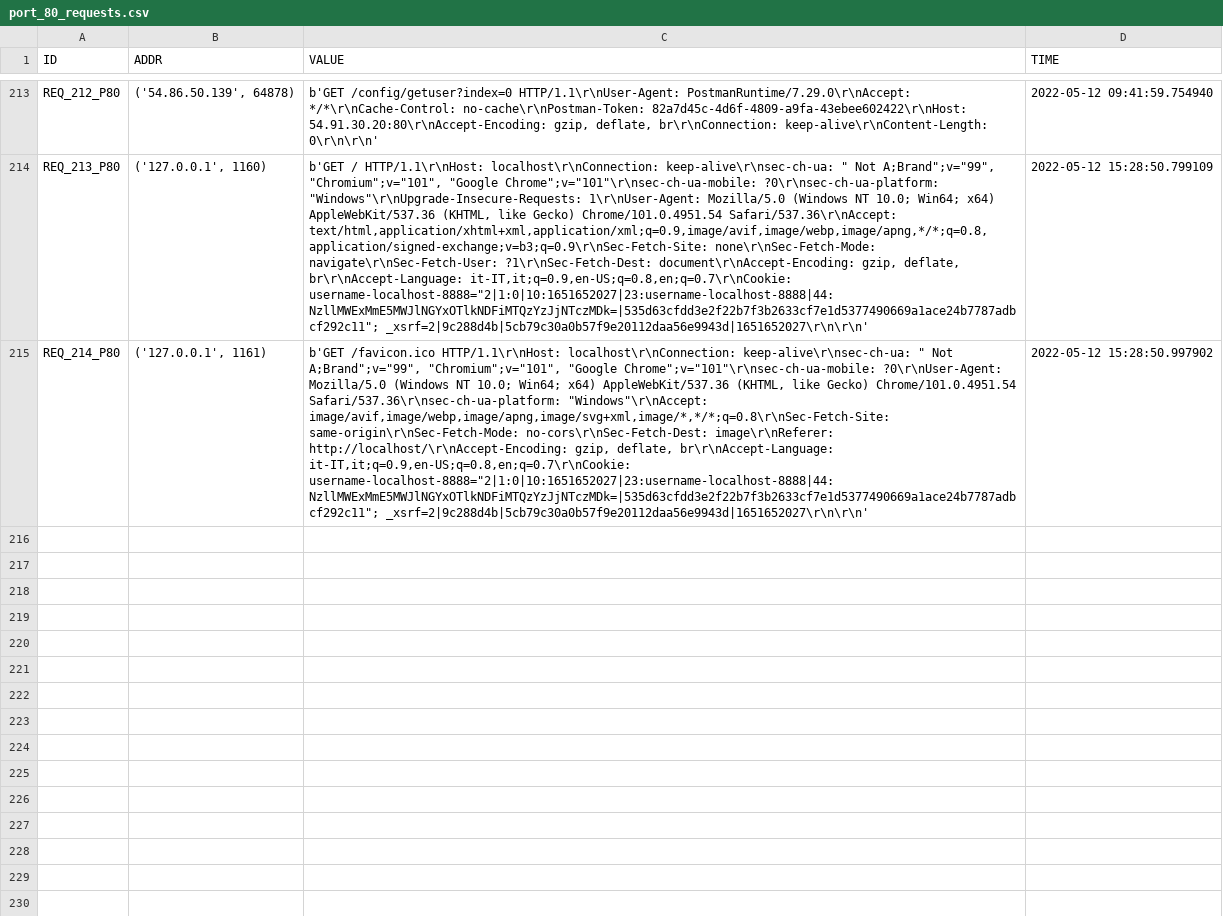
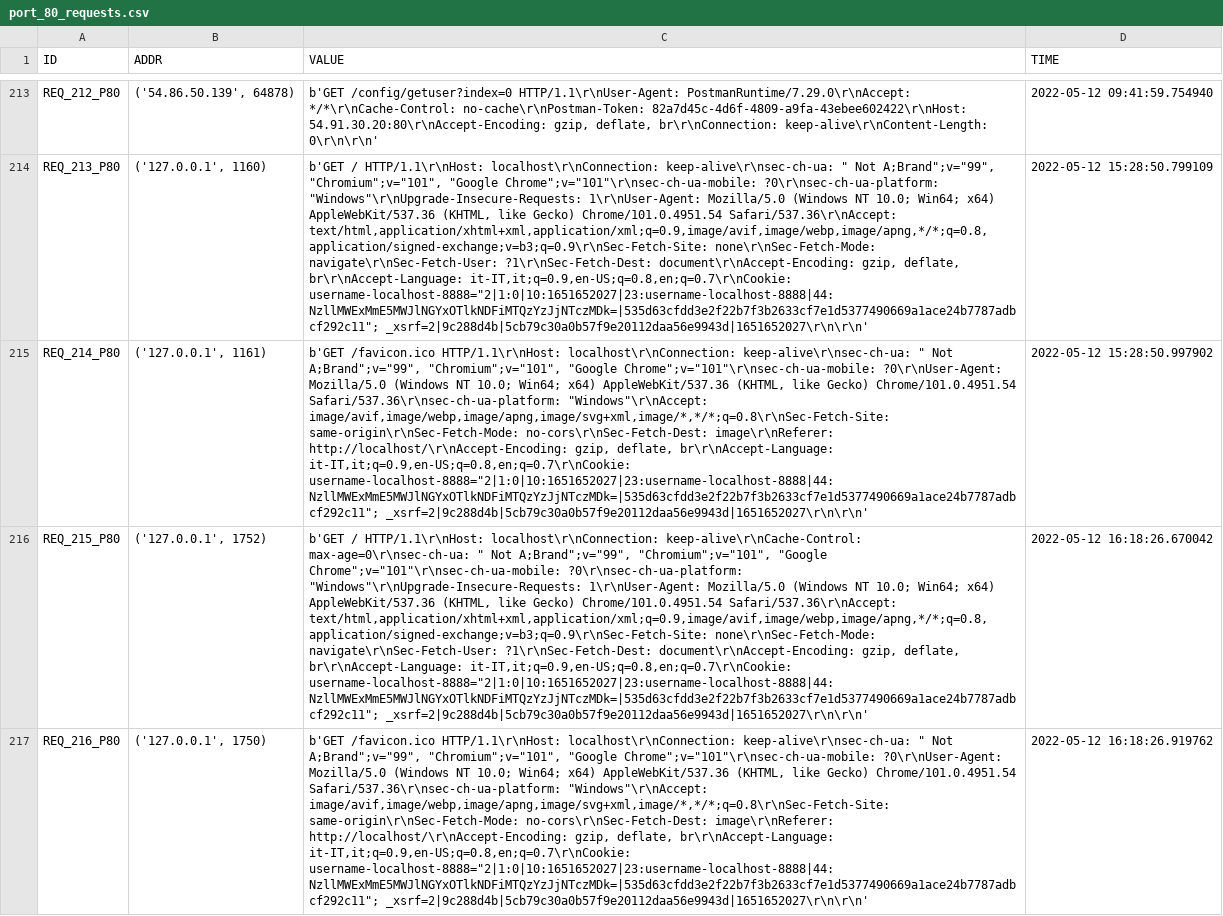
Before and after one commit to 9carlo6/CandyPot, a CSV file: requests/port_80_requests.csv, drawn as a sheet; only a part is shown, gaps mark what is left out; the diff names each change by its address in the sheet, - before the commit and + after, or states it on an @@ line.

Commit message:
Modifiche candy_port_instance.py

```diff
--- a/requests/port_80_requests.csv
+++ b/requests/port_80_requests.csv
+row 216: REQ_215_P80 | ('127.0.0.1', 1752) | b'GET / HTTP/1.1\r\nHost: localhost\r\nConnection: keep-alive\r\nCache-Control: max-age=0\r\nsec-ch-ua: " Not A;Brand";v="99", "Chromium";v="101", "Google Chrome";v="101"\r\nsec-ch-ua-mobile: ?0\r\nsec-ch-ua-platform: "Windows"\r\nUpgrade-Insecure-Requests: 1\r\nUser-Agent: Mozilla/5.0 (Windows NT 10.0; Win64; x64) AppleWebKit/537.36 (KHTML, like Gecko) Chrome/101.0.4951.54 Safari/537.36\r\nAccept: text/html,application/xhtml+xml,application/xml;q=0.9,image/avif,image/webp,image/apng,*/*;q=0.8,application/signed-exchange;v=b3;q=0.9\r\nSec-Fetch-Site: none\r\nSec-Fetch-Mode: navigate\r\nSec-Fetch-User: ?1\r\nSec-Fetch-Dest: document\r\nAccept-Encoding: gzip, deflate, br\r\nAccept-Language: it-IT,it;q=0.9,en-US;q=0.8,en;q=0.7\r\nCookie: username-localhost-8888="2|1:0|10:1651652027|23:username-localhost-8888|44:NzllMWExMmE5MWJlNGYxOTlkNDFiMTQzYzJjNTczMDk=|535d63cfdd3e2f22b7f3b2633cf7e1d5377490669a1ace24b7787adbcf292c11"; _xsrf=2|9c288d4b|5cb79c30a0b57f9e20112daa56e9943d|1651652027\r\n\r\n' | 2022-05-12 16:18:26.670042
+row 217: REQ_216_P80 | ('127.0.0.1', 1750) | b'GET /favicon.ico HTTP/1.1\r\nHost: localhost\r\nConnection: keep-alive\r\nsec-ch-ua: " Not A;Brand";v="99", "Chromium";v="101", "Google Chrome";v="101"\r\nsec-ch-ua-mobile: ?0\r\nUser-Agent: Mozilla/5.0 (Windows NT 10.0; Win64; x64) AppleWebKit/537.36 (KHTML, like Gecko) Chrome/101.0.4951.54 Safari/537.36\r\nsec-ch-ua-platform: "Windows"\r\nAccept: image/avif,image/webp,image/apng,image/svg+xml,image/*,*/*;q=0.8\r\nSec-Fetch-Site: same-origin\r\nSec-Fetch-Mode: no-cors\r\nSec-Fetch-Dest: image\r\nReferer: http://localhost/\r\nAccept-Encoding: gzip, deflate, br\r\nAccept-Language: it-IT,it;q=0.9,en-US;q=0.8,en;q=0.7\r\nCookie: username-localhost-8888="2|1:0|10:1651652027|23:username-localhost-8888|44:NzllMWExMmE5MWJlNGYxOTlkNDFiMTQzYzJjNTczMDk=|535d63cfdd3e2f22b7f3b2633cf7e1d5377490669a1ace24b7787adbcf292c11"; _xsrf=2|9c288d4b|5cb79c30a0b57f9e20112daa56e9943d|1651652027\r\n\r\n' | 2022-05-12 16:18:26.919762
```
Also changed, not shown: sessions/port_80_sessions.csv, 1 other file.
